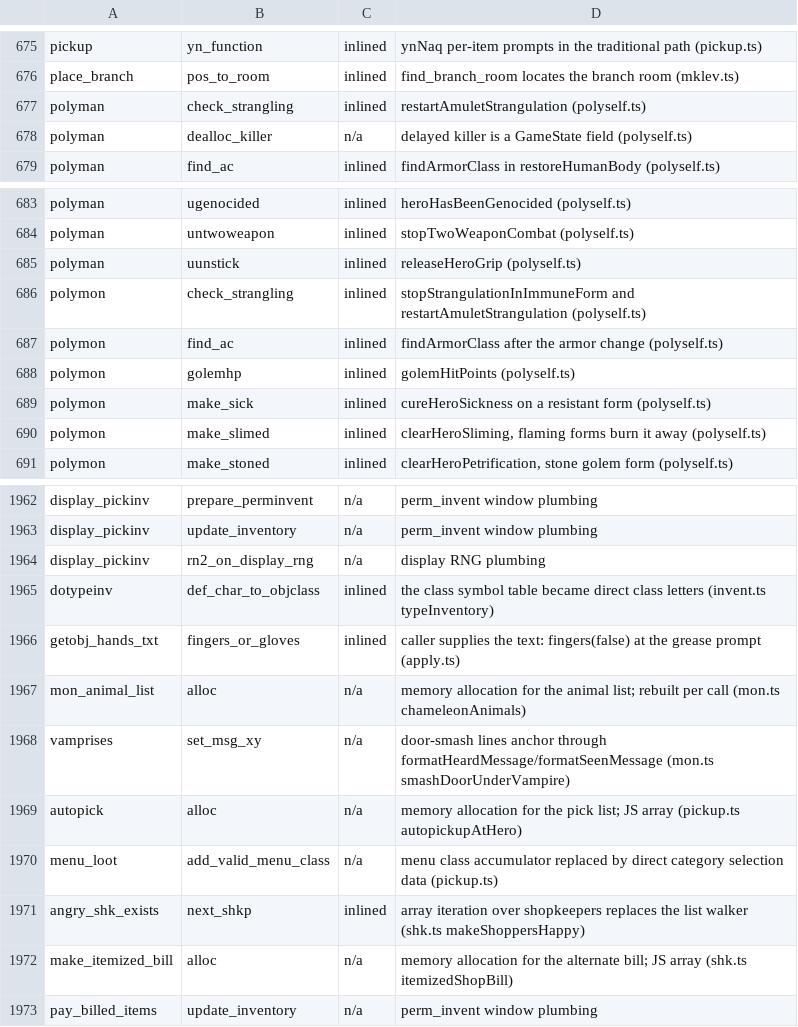
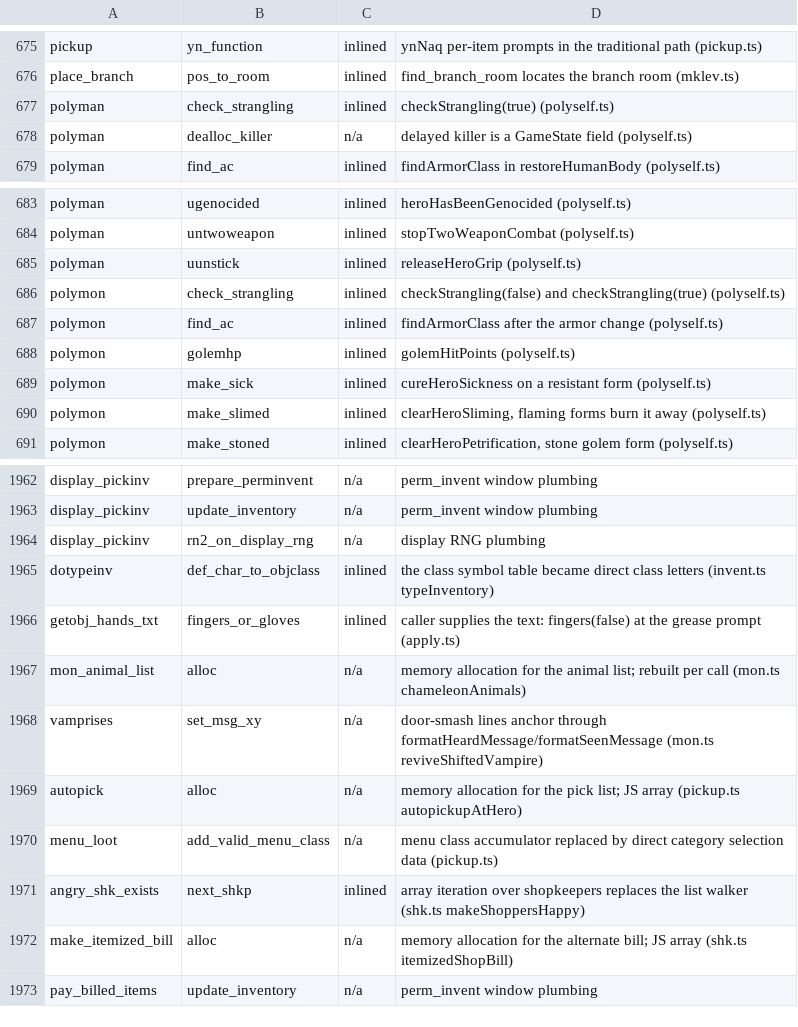
Before and after one commit to daoa0601/teleport-contest, a TSV file: docs/ledger/c-edges-justified.tsv, drawn as a sheet; only a part is shown, gaps mark what is left out.

Commit message:
Merge the split mon.c ports and move movement allocation to its C owner
mon.c:lifesaved_monster() - monsterReconstitutesAfterLifeSaving() inlined
into lifeSaveMonster(). mon.c:mondead() - monsterSpeciesWasGenocided()
inlined into preventMonsterDeath(). mon.c:vamprises() - vampireRiseAction()
and smashDoorUnderVampire() inlined into reviveShiftedVampire(), now shaped
like the C function. mon.c:vamp_stone() - reviveStonedVampire() inlined
into restoreShapechanger(). mon.c:newcham() - monsterFormChangeName()
inlined into changeMonsterForm(), which now carries the newcham()
citation; refreshNewMonsterFormPerception() stays as the shared mon_moving
tail (also run at a shapechanger's birth). mon.c:unstuck() -
redrawAfterRelease() stays as the docrt() redraw shared with expels().
mon.c:movemon() - moveMonsters() now carries the citation; schedulable()
is retitled as the shared movemon_singlemon() alive-and-on-map test, and
allocateMonsterMovement() moves to allmain.ts beside the moveloop_core()
loop it ports (it was mis-cited as mon.c:movemon()).

```diff
--- a/docs/ledger/c-edges-justified.tsv
+++ b/docs/ledger/c-edges-justified.tsv
@@ -676,3 +676,3 @@ pickup	yn_function	inlined	ynNaq per-item prompts in the traditional path (picku
 place_branch	pos_to_room	inlined	find_branch_room locates the branch room (mklev.ts)
-polyman	check_strangling	inlined	restartAmuletStrangulation (polyself.ts)
+polyman	check_strangling	inlined	checkStrangling(true) (polyself.ts)
 polyman	dealloc_killer	n/a	delayed killer is a GameState field (polyself.ts)
@@ -685,3 +685,3 @@ polyman	untwoweapon	inlined	stopTwoWeaponCombat (polyself.ts)
 polyman	uunstick	inlined	releaseHeroGrip (polyself.ts)
-polymon	check_strangling	inlined	stopStrangulationInImmuneForm and restartAmuletStrangulation (polyself.ts)
+polymon	check_strangling	inlined	checkStrangling(false) and checkStrangling(true) (polyself.ts)
 polymon	find_ac	inlined	findArmorClass after the armor change (polyself.ts)
@@ -1967,3 +1967,3 @@ getobj_hands_txt	fingers_or_gloves	inlined	caller supplies the text: fingers(fal
 mon_animal_list	alloc	n/a	memory allocation for the animal list; rebuilt per call (mon.ts chameleonAnimals)
-vamprises	set_msg_xy	n/a	door-smash lines anchor through formatHeardMessage/formatSeenMessage (mon.ts smashDoorUnderVampire)
+vamprises	set_msg_xy	n/a	door-smash lines anchor through formatHeardMessage/formatSeenMessage (mon.ts reviveShiftedVampire)
 autopick	alloc	n/a	memory allocation for the pick list; JS array (pickup.ts autopickupAtHero)
```
Also changed, not shown: 6 other files.
